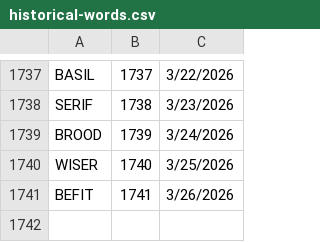
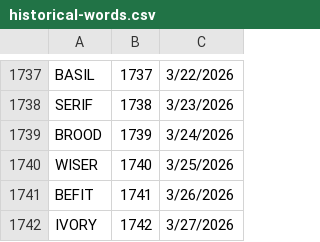
Before and after one commit to 8080Games/WordleMatch, a CSV file: wwwroot/historical-words.csv, drawn as a sheet; only a part is shown, gaps mark what is left out; the diff names each change by its address in the sheet, - before the commit and + after, or states it on an @@ line.

```diff
--- a/wwwroot/historical-words.csv
+++ b/wwwroot/historical-words.csv
+row 1742: IVORY | 1742 | 3/27/2026
```
Also changed, not shown: wwwroot/historical_hints.csv, wwwroot/used-words.csv, 1 other file.
